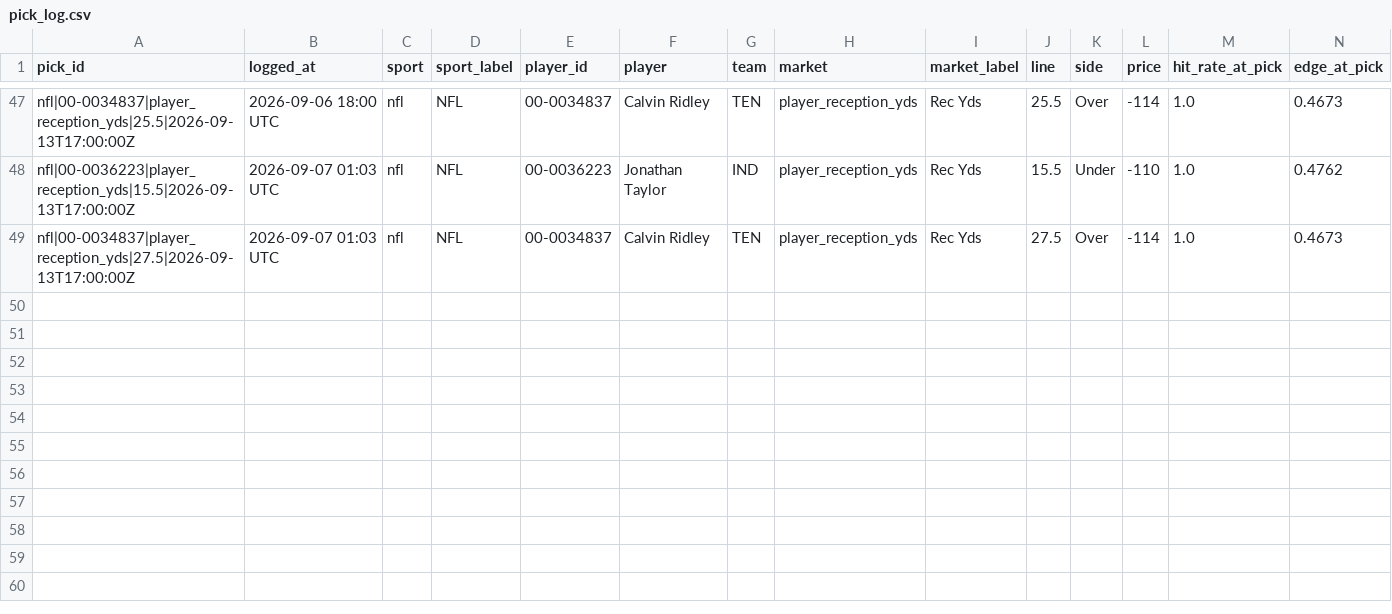
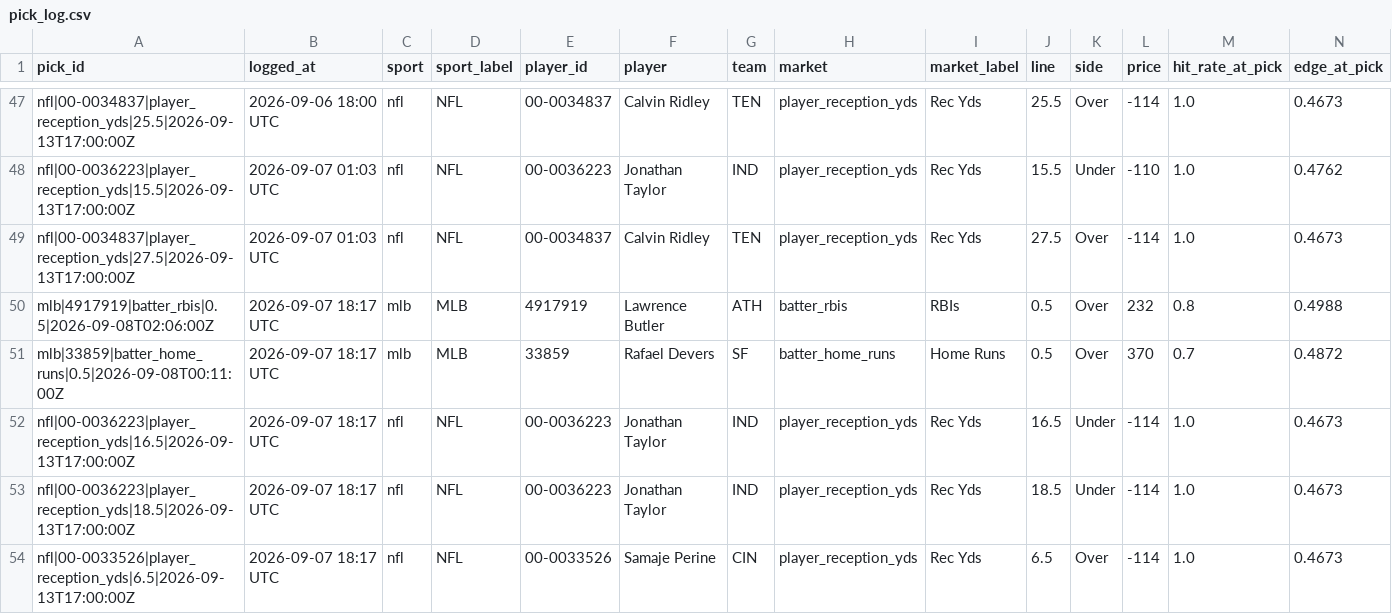
Before and after one commit to idhyanchand67/EdgeFinder, a CSV file: data/pick_log.csv, drawn as a sheet; only a part is shown, gaps mark what is left out; rows hold the shown columns only; the diff names each change by its address in the sheet, - before the commit and + after, or states it on an @@ line.

```diff
--- a/data/pick_log.csv
+++ b/data/pick_log.csv
+row 50: mlb|4917919|batter_rbis|0.5|2026-09-08T02:06:00Z | 2026-09-07 18:17 UTC | mlb | MLB | 4917919 | Lawrence Butler | ATH | batter_rbis | RBIs | 0.5 | Over | 232 | 0.8 | 0.4988
+row 51: mlb|33859|batter_home_runs|0.5|2026-09-08T00:11:00Z | 2026-09-07 18:17 UTC | mlb | MLB | 33859 | Rafael Devers | SF | batter_home_runs | Home Runs | 0.5 | Over | 370 | 0.7 | 0.4872
+row 52: nfl|00-0036223|player_reception_yds|16.5|2026-09-13T17:00:00Z | 2026-09-07 18:17 UTC | nfl | NFL | 00-0036223 | Jonathan Taylor | IND | player_reception_yds | Rec Yds | 16.5 | Under | -114 | 1.0 | 0.4673
+row 53: nfl|00-0036223|player_reception_yds|18.5|2026-09-13T17:00:00Z | 2026-09-07 18:17 UTC | nfl | NFL | 00-0036223 | Jonathan Taylor | IND | player_reception_yds | Rec Yds | 18.5 | Under | -114 | 1.0 | 0.4673
+row 54: nfl|00-0033526|player_reception_yds|6.5|2026-09-13T17:00:00Z | 2026-09-07 18:17 UTC | nfl | NFL | 00-0033526 | Samaje Perine | CIN | player_reception_yds | Rec Yds | 6.5 | Over | -114 | 1.0 | 0.4673
```
